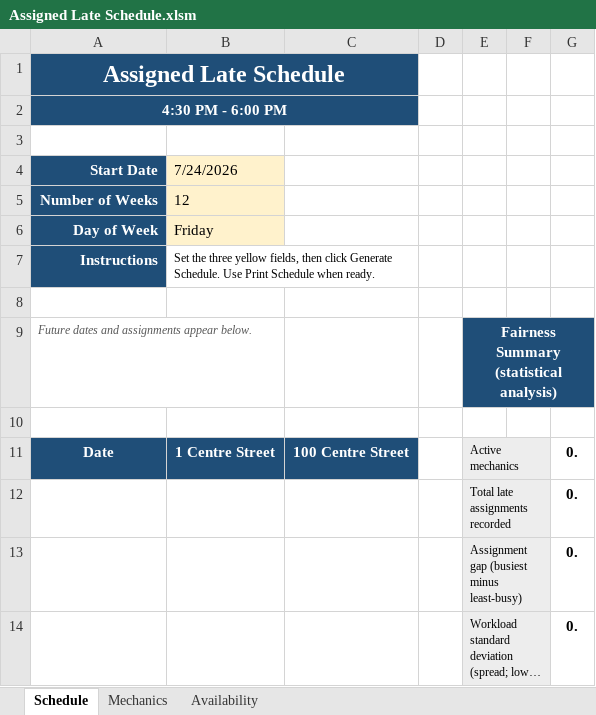
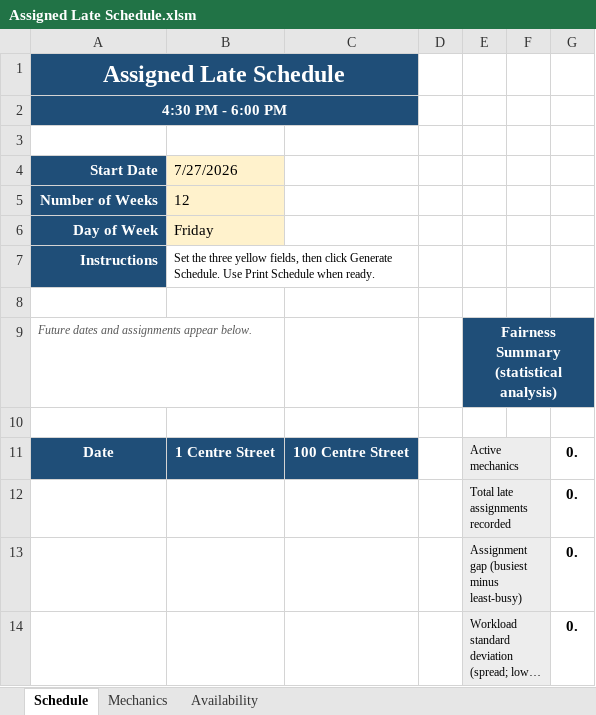
Before and after one commit to codelagoon/sales, an Excel workbook: Assigned Late Schedule.xlsm, sheet Schedule, drawn as a sheet; long unchanged cells end in …; values as stored, in another font and other column widths than the file's, no borders; table styles not drawn; the diff names each change by its address in the sheet, - before the commit and + after, or states it on an @@ line.

```diff
--- a/Assigned Late Schedule.xlsm (sheet Schedule)
+++ b/Assigned Late Schedule.xlsm (sheet Schedule)
-B4: 7/24/2026
+B4: 7/27/2026
```
Also changed, not shown: 2 other files.
